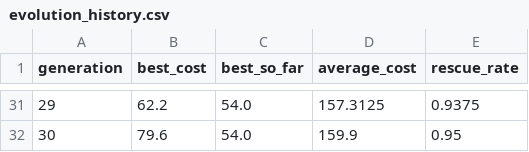
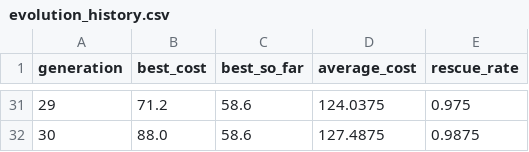
Before and after one commit to aberumenr/search-n-rescue, a CSV file: evolution_history.csv, drawn as a sheet; only a part is shown, gaps mark what is left out; the diff covers the shown part only.

```diff
--- a/evolution_history.csv
+++ b/evolution_history.csv
@@ -31,2 +31,2 @@ generation,best_cost,best_so_far,average_cost,rescue_rate
-29,62.2,54.0,157.3125,0.9375
-30,79.6,54.0,159.9,0.95
+29,71.2,58.6,124.0375,0.975
+30,88.0,58.6,127.4875,0.9875
```
Also changed, not shown: 113 edited cells elsewhere in this file, 7 other files.
